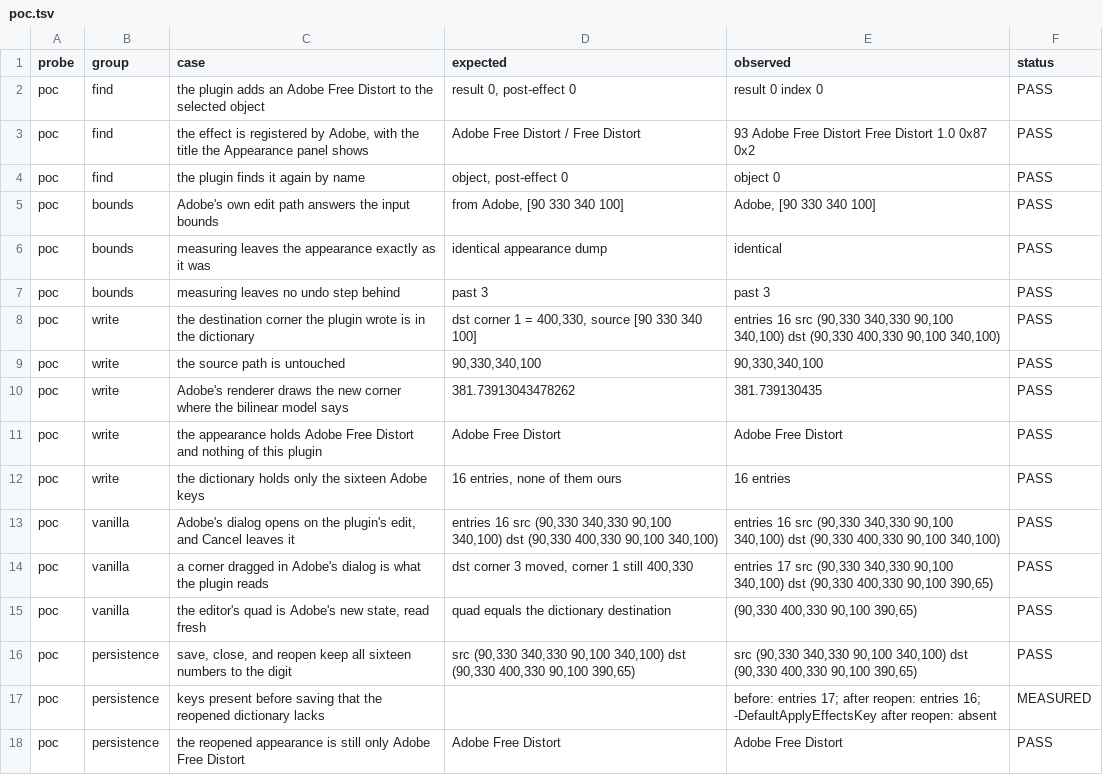
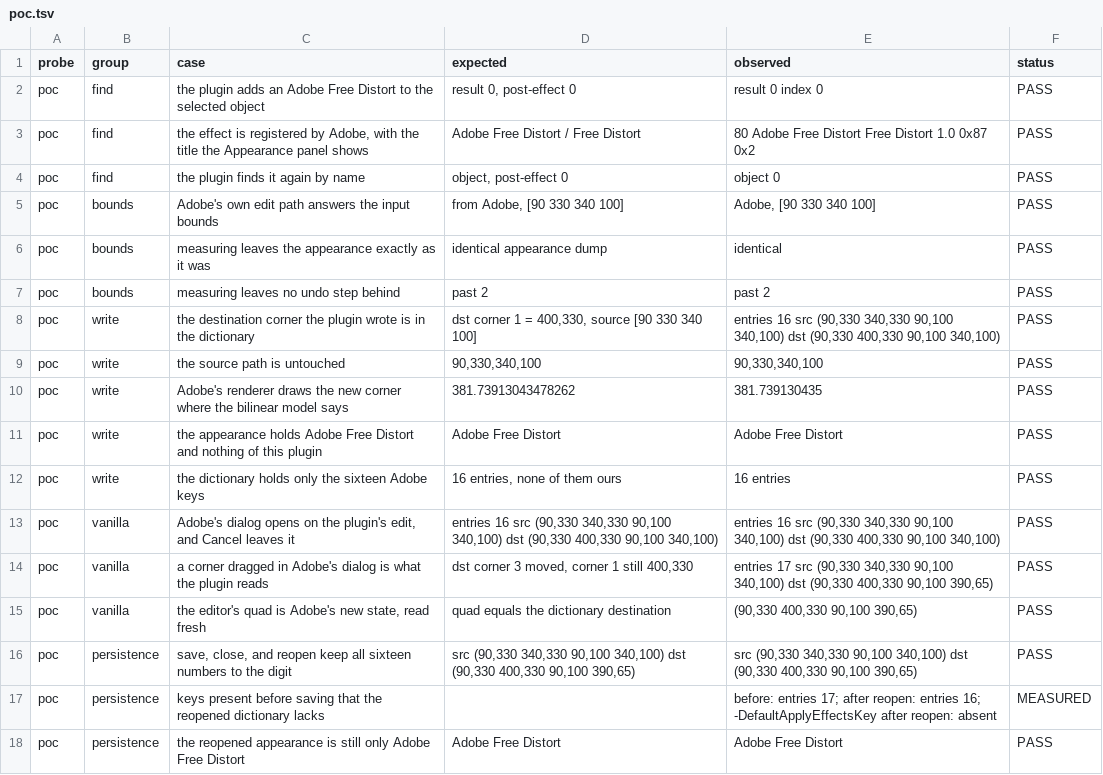
Before and after one commit to VulpesNexus/freedistortplus, a TSV file: docs/evidence/poc.tsv, drawn as a sheet.

```diff
--- a/docs/evidence/poc.tsv
+++ b/docs/evidence/poc.tsv
@@ -2,3 +2,3 @@ probe	group	case	expected	observed	status
 poc	find	the plugin adds an Adobe Free Distort to the selected object	result 0, post-effect 0	result 0 index 0	PASS
-poc	find	the effect is registered by Adobe, with the title the Appearance panel shows	Adobe Free Distort / Free Distort	93 Adobe Free Distort Free Distort 1.0 0x87 0x2	PASS
+poc	find	the effect is registered by Adobe, with the title the Appearance panel shows	Adobe Free Distort / Free Distort	80 Adobe Free Distort Free Distort 1.0 0x87 0x2	PASS
 poc	find	the plugin finds it again by name	object, post-effect 0	object 0	PASS
@@ -6,3 +6,3 @@ poc	bounds	Adobe's own edit path answers the input bounds	from Adobe, [90 330 34
 poc	bounds	measuring leaves the appearance exactly as it was	identical appearance dump	identical	PASS
-poc	bounds	measuring leaves no undo step behind	past 3	past 3	PASS
+poc	bounds	measuring leaves no undo step behind	past 2	past 2	PASS
 poc	write	the destination corner the plugin wrote is in the dictionary	dst corner 1 = 400,330, source [90 330 340 100]	entries 16 src (90,330 340,330 90,100 340,100) dst (90,330 400,330 90,100 340,100)	PASS
```
Also changed, not shown: docs/evidence/missing-plugin.tsv, docs/evidence/numeric.tsv, 43 other files.
